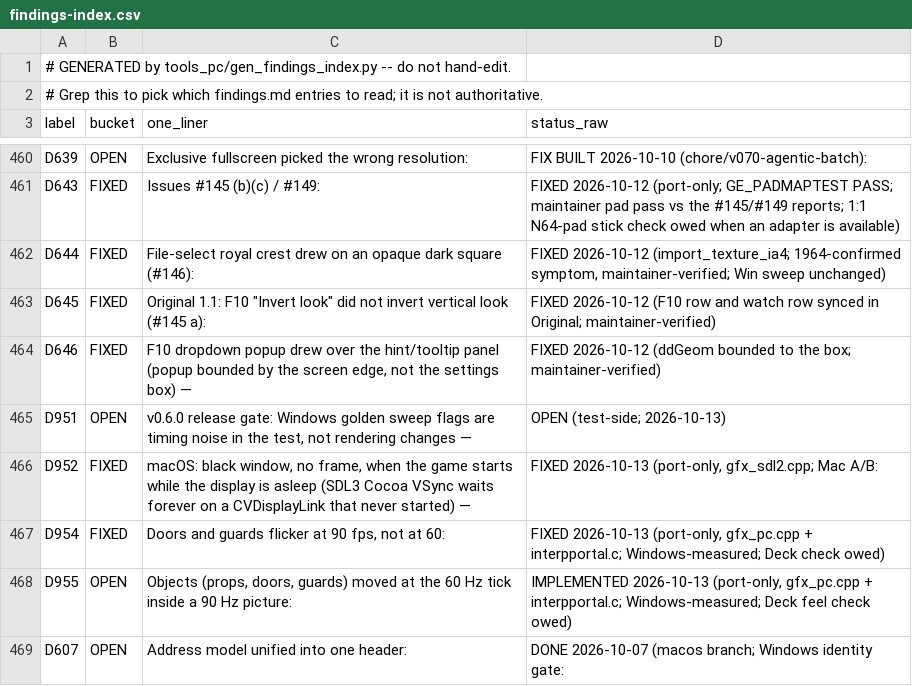
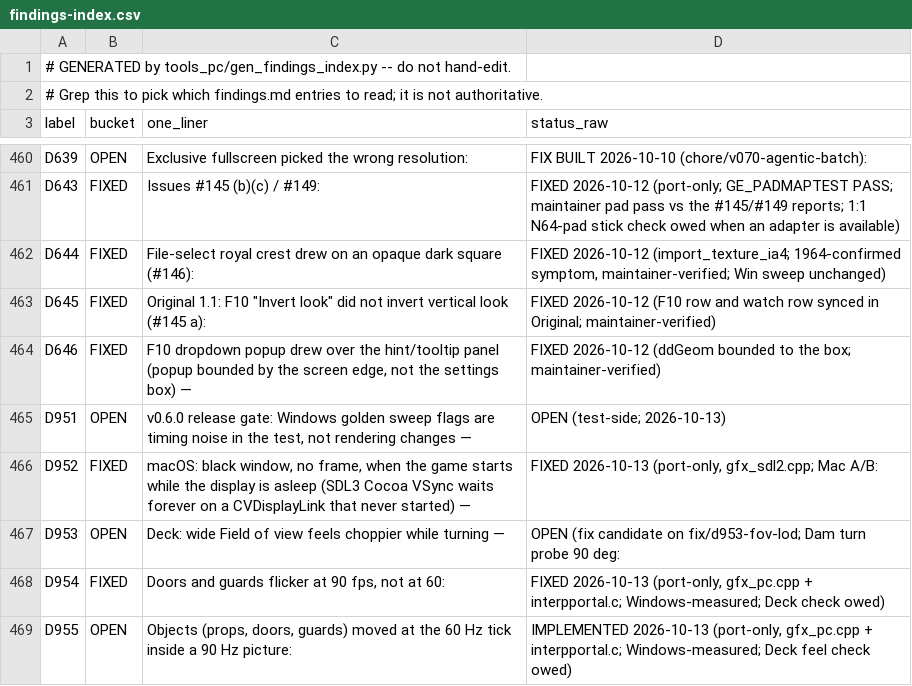
Before and after one commit to TheGlew/goldeneye-pc-port, a CSV file: docs/dev/findings-index.csv, drawn as a sheet; only a part is shown, gaps mark what is left out; the shorter side is filled out with more unchanged rows; the diff names each change by its address in the sheet, - before the commit and + after, or states it on an @@ line.

Commit message:
D953: a wider Field of view no longer pulls model LOD, prop fog fade and fog visibility closer
c_lodscalez is built from the rendered FOV (D222), so Video.FovScale moved every model LOD switch,
the prop fog fade and the fog-range visibility test closer (x0.58 at 150); half-fogged props such
as the Surface windows went fully invisible and flickered while turning. All three now use the
game's own FOV (portLodScaleOwnFov); identity at the default FOV.

```diff
--- a/docs/dev/findings-index.csv
+++ b/docs/dev/findings-index.csv
+row 467: D953 | OPEN | Deck: wide Field of view feels choppier while turning — | OPEN (fix candidate on fix/d953-fov-lod; Dam turn probe 90 deg:
```
Also changed, not shown: 5 other files.
